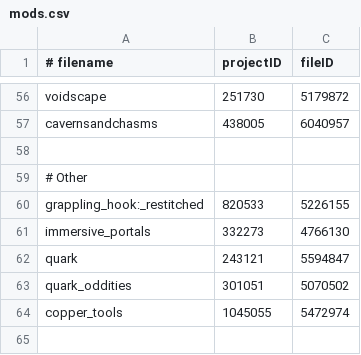
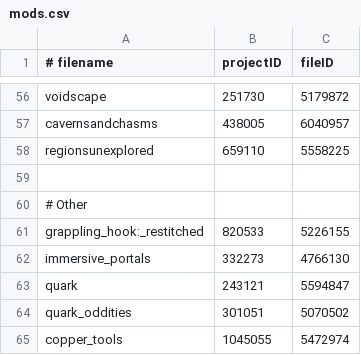
Before and after one commit to tylerbrotherton/Abyssal-Descent, a CSV file: mods.csv, drawn as a sheet; only a part is shown, gaps mark what is left out; the shorter side is filled out with more unchanged rows; the diff names each change by its address in the sheet, - before the commit and + after, or states it on an @@ line.

Commit message:
feat: added regions unexplored

```diff
--- a/mods.csv
+++ b/mods.csv
+row 58: regionsunexplored | 659110 | 5558225
```
